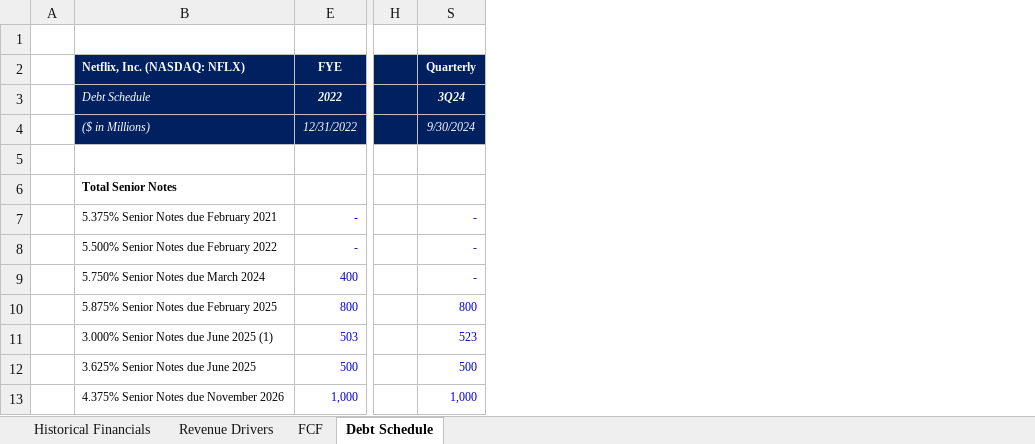
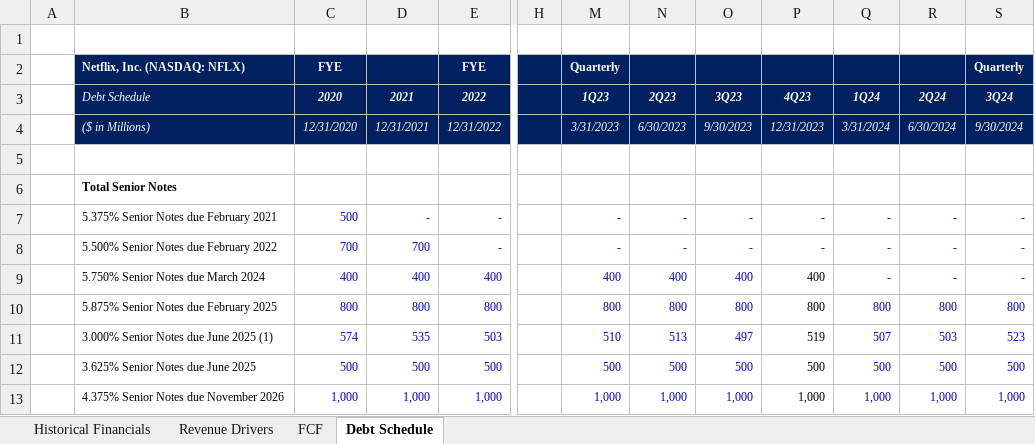
Before and after one commit to EquilibrisResearch/Financial-Models, an Excel workbook: Tech, Media, and Telecom (TMT)/Media/Media & Entertainment/Netflix Inc (NFLX)/Financial Model/Netflix, Inc. (NFLX)_3Q25 Model_v1.xlsx, sheet Debt Schedule, drawn as a sheet; only a part is shown, gaps mark what is left out; values as stored, in another font and other column widths than the file's, no borders; the diff names each change by its address in the sheet, - before the commit and + after, or states it on an @@ line.

```diff
--- a/Tech, Media, and Telecom (TMT)/Media/Media & Entertainment/Netflix Inc (NFLX)/Financial Model/Netflix, Inc. (NFLX)_3Q25 Model_v1.xlsx (sheet Debt Schedule)
+++ b/Tech, Media, and Telecom (TMT)/Media/Media & Entertainment/Netflix Inc (NFLX)/Financial Model/Netflix, Inc. (NFLX)_3Q25 Model_v1.xlsx (sheet Debt Schedule)
@@ column C (2020) unhidden, row 2: FYE; rows 4-13: 12/31/2020 |  |  | 500 | 700 | 400 | 800 | 574 | 500 | 1,000 @@
@@ column D (2021) unhidden, rows 4-13: 12/31/2021 |  |  | - | 700 | 400 | 800 | 535 | 500 | 1,000 @@
@@ column M (1Q23) unhidden, row 2: Quarterly; rows 4-13: 3/31/2023 |  |  | - | - | 400 | 800 | 510 | 500 | 1,000 @@
@@ column N (2Q23) unhidden, rows 4-13: 6/30/2023 |  |  | - | - | 400 | 800 | 513 | 500 | 1,000 @@
@@ column O (3Q23) unhidden, rows 4-13: 9/30/2023 |  |  | - | - | 400 | 800 | 497 | 500 | 1,000 @@
@@ column P (4Q23) unhidden, rows 4-13: 12/31/2023 |  |  | - | - | 400 | 800 | 519 | 500 | 1,000 @@
@@ column Q (1Q24) unhidden, rows 4-13: 3/31/2024 |  |  | - | - | - | 800 | 507 | 500 | 1,000 @@
@@ column R (2Q24) unhidden, rows 4-13: 6/30/2024 |  |  | - | - | - | 800 | 503 | 500 | 1,000 @@
```
Also changed, not shown: sheet FCF, sheet Historical Financials.
